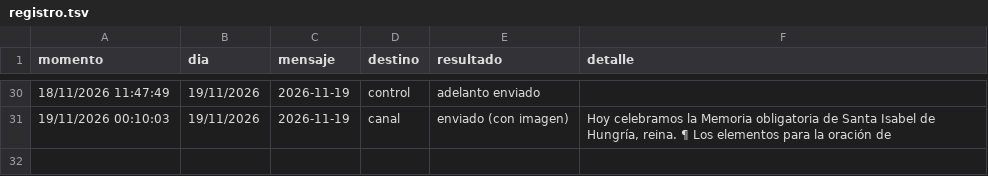
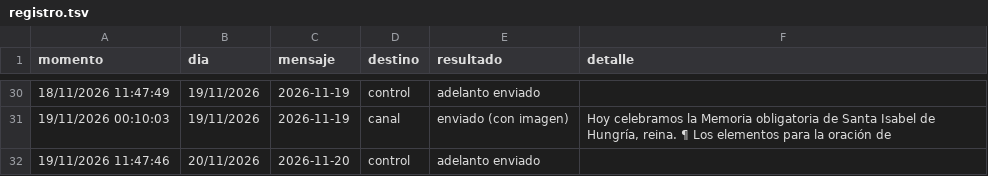
Before and after one commit to lucasfelixjhs/ordo-telegram, a TSV file: estado/registro.tsv, drawn as a sheet; only a part is shown, gaps mark what is left out; the diff names each change by its address in the sheet, - before the commit and + after, or states it on an @@ line.

Commit message:
Registro de envíos 2026-11-19

```diff
--- a/estado/registro.tsv
+++ b/estado/registro.tsv
+row 32: 19/11/2026 11:47:46 | 20/11/2026 | 2026-11-20 | control | adelanto enviado
```
Also changed, not shown: 1 other file.
